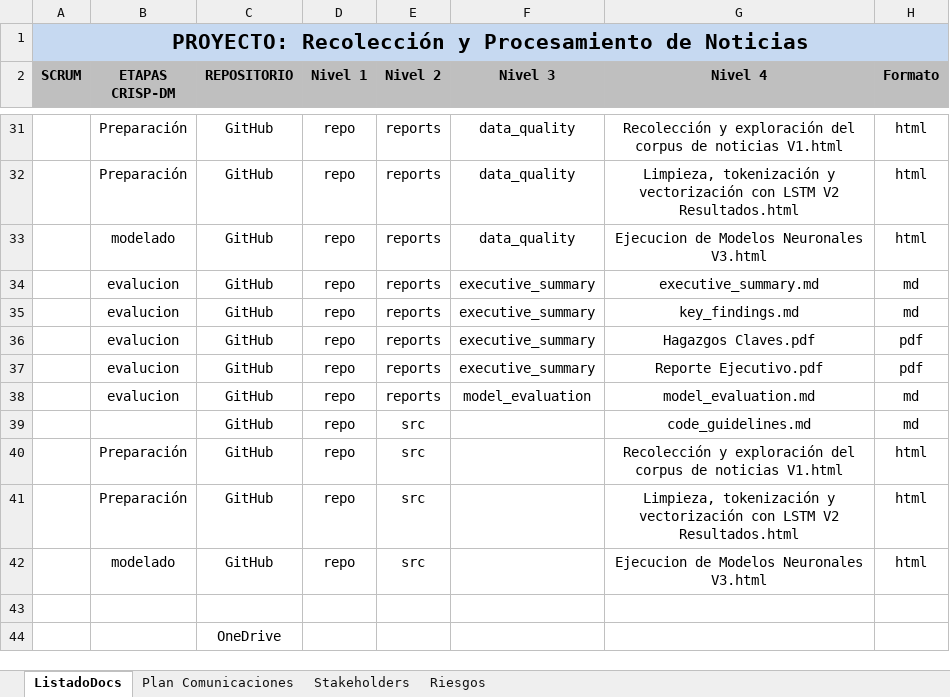
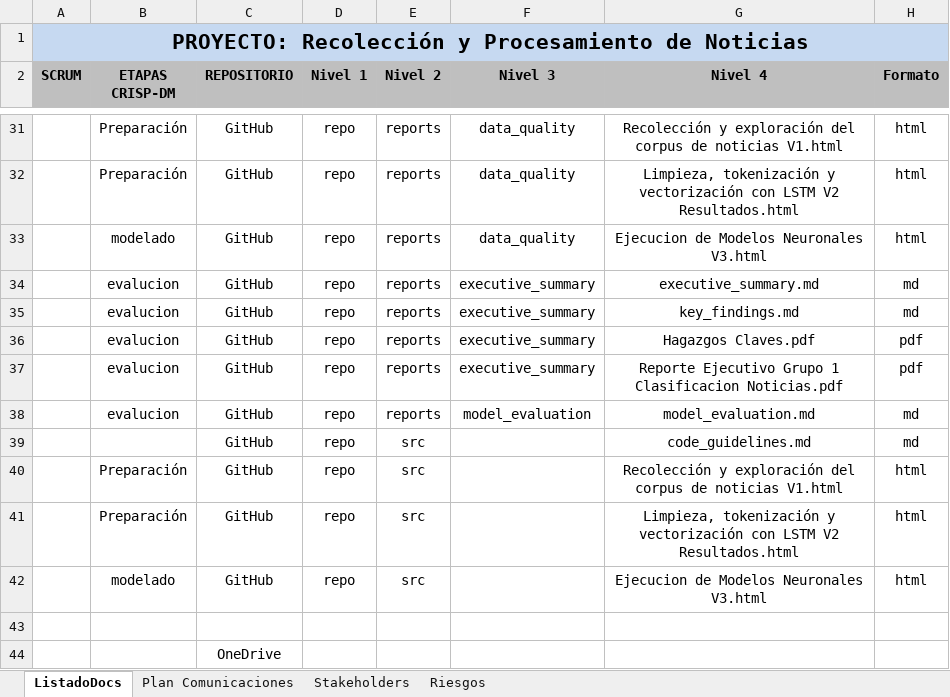
Before and after one commit to Hectorsyj/template_pcd, an Excel workbook: project_management/0. Lista de Documentos Proyecto.xlsx, sheet ListadoDocs, drawn as a sheet; only a part is shown, gaps mark what is left out; values as stored, in another font and other column widths than the file's, no borders; the diff names each change by its address in the sheet, - before the commit and + after, or states it on an @@ line.

Commit message:
se sube docuemnto informe ejecutivo

```diff
--- a/project_management/0. Lista de Documentos Proyecto.xlsx (sheet ListadoDocs)
+++ b/project_management/0. Lista de Documentos Proyecto.xlsx (sheet ListadoDocs)
-G37 (Nivel 4): Reporte Ejecutivo.pdf
+G37 (Nivel 4): Reporte Ejecutivo Grupo 1 Clasificacion Noticias.pdf
```
Also changed, not shown: 1 other file.
